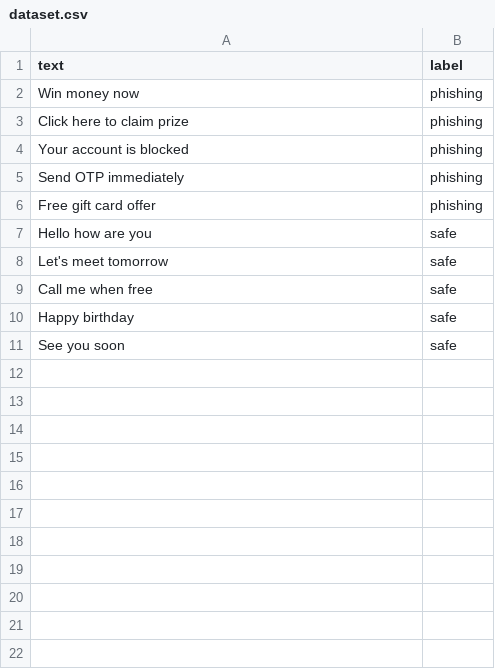
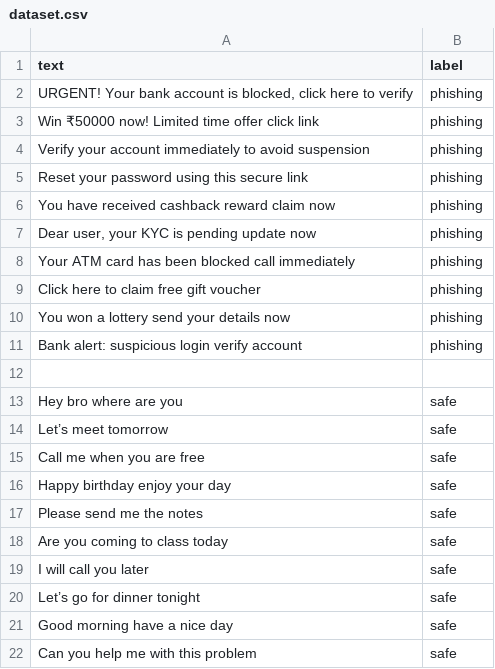
Before and after one commit to Souravbouri/Phishing-detector, a CSV file: dataset.csv, drawn as a sheet.

```diff
--- a/dataset.csv
+++ b/dataset.csv
@@ -1,11 +1,22 @@
 text,label
-"Win money now",phishing
-"Click here to claim prize",phishing
-"Your account is blocked",phishing
-"Send OTP immediately",phishing
-"Free gift card offer",phishing
-"Hello how are you",safe
-"Let's meet tomorrow",safe
-"Call me when free",safe
-"Happy birthday",safe
-"See you soon",safe
+"URGENT! Your bank account is blocked, click here to verify",phishing
+"Win ₹50000 now! Limited time offer click link",phishing
+"Verify your account immediately to avoid suspension",phishing
+"Reset your password using this secure link",phishing
+"You have received cashback reward claim now",phishing
+"Dear user, your KYC is pending update now",phishing
+"Your ATM card has been blocked call immediately",phishing
+"Click here to claim free gift voucher",phishing
+"You won a lottery send your details now",phishing
+"Bank alert: suspicious login verify account",phishing
+
+"Hey bro where are you",safe
+"Let’s meet tomorrow",safe
+"Call me when you are free",safe
+"Happy birthday enjoy your day",safe
+"Please send me the notes",safe
+"Are you coming to class today",safe
+"I will call you later",safe
+"Let’s go for dinner tonight",safe
+"Good morning have a nice day",safe
+"Can you help me with this problem",safe
```
Also changed, not shown: 4 other files.
